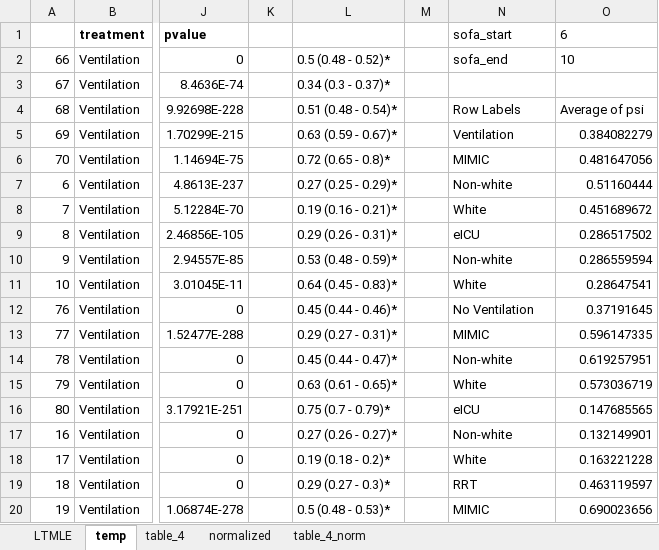
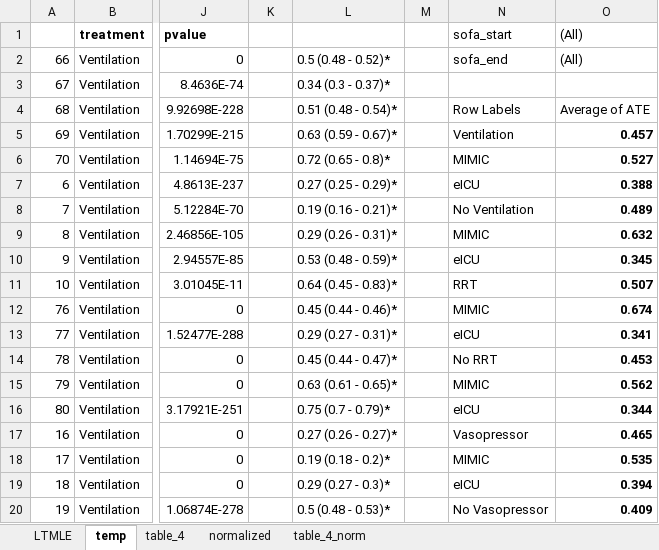
Before and after one commit to joamats/mit-tmle-sepsis, an Excel workbook: results/Paper/table_4.xlsx, sheet temp, drawn as a sheet; only a part is shown, gaps mark what is left out; values as stored, in another font and other column widths than the file's, no borders; the diff covers the shown part only; the diff names each change by its address in the sheet, - before the commit and + after, or states it on an @@ line.

```diff
--- a/results/Paper/table_4.xlsx (sheet temp)
+++ b/results/Paper/table_4.xlsx (sheet temp)
-O1: 6
+O1: (All)
-O2 ((All)): 10
+O2 ((All)): (All)
-O4 ((All)): Average of psi
+O4 ((All)): Average of ATE
-O5 ((All)): 0.384082279
+O5 ((All)): 0.457
-O5:O20 bold: off
+O5:O20 bold: on
-O6 ((All)): 0.481647056
+O6 ((All)): 0.527
-N7 (sofa_start): Non-white
+N7 (sofa_start): eICU
-O7 ((All)): 0.51160444
+O7 ((All)): 0.388
-N8 (sofa_start): White
+N8 (sofa_start): No Ventilation
-O8 ((All)): 0.451689672
+O8 ((All)): 0.489
-N9 (sofa_start): eICU
+N9 (sofa_start): MIMIC
-O9 ((All)): 0.286517502
+O9 ((All)): 0.632
-N10 (sofa_start): Non-white
+N10 (sofa_start): eICU
-O10 ((All)): 0.286559594
+O10 ((All)): 0.345
-N11 (sofa_start): White
+N11 (sofa_start): RRT
-O11 ((All)): 0.28647541
+O11 ((All)): 0.507
-N12 (sofa_start): No Ventilation
+N12 (sofa_start): MIMIC
-O12 ((All)): 0.37191645
+O12 ((All)): 0.674
-N13 (sofa_start): MIMIC
+N13 (sofa_start): eICU
-O13 ((All)): 0.596147335
+O13 ((All)): 0.341
-N14 (sofa_start): Non-white
+N14 (sofa_start): No RRT
-O14 ((All)): 0.619257951
+O14 ((All)): 0.453
-N15 (sofa_start): White
+N15 (sofa_start): MIMIC
-O15 ((All)): 0.573036719
+O15 ((All)): 0.562
-O16 ((All)): 0.147685565
+O16 ((All)): 0.344
-N17 (sofa_start): Non-white
+N17 (sofa_start): Vasopressor
-O17 ((All)): 0.132149901
+O17 ((All)): 0.465
-N18 (sofa_start): White
+N18 (sofa_start): MIMIC
-O18 ((All)): 0.163221228
+O18 ((All)): 0.535
-N19 (sofa_start): RRT
+N19 (sofa_start): eICU
-O19 ((All)): 0.463119597
+O19 ((All)): 0.394
-N20 (sofa_start): MIMIC
+N20 (sofa_start): No Vasopressor
-O20 ((All)): 0.690023656
+O20 ((All)): 0.409
```
Also changed, not shown: 54 edited cells and cell formats elsewhere in this sheet, results/Paper/table_3.xlsx, 7 other files.
